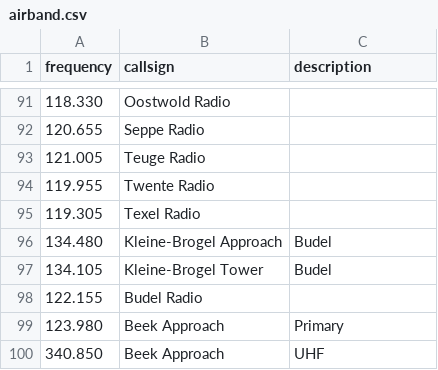
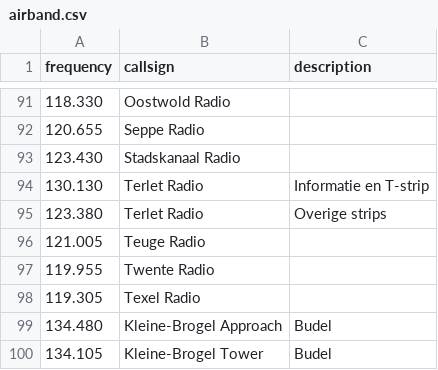
Before and after one commit to reening/frequenties, a CSV file: airband.csv, drawn as a sheet; only a part is shown, gaps mark what is left out; the shorter side is filled out with more unchanged rows.

Commit message:
Add duplicate frequencies for small ADs

```diff
--- a/airband.csv
+++ b/airband.csv
@@ -92,2 +92,5 @@ frequency,callsign,description
 120.655,Seppe Radio,
+123.430,Stadskanaal Radio,
+130.130,Terlet Radio,Informatie en T-strip
+123.380,Terlet Radio,Overige strips
 121.005,Teuge Radio,
```
